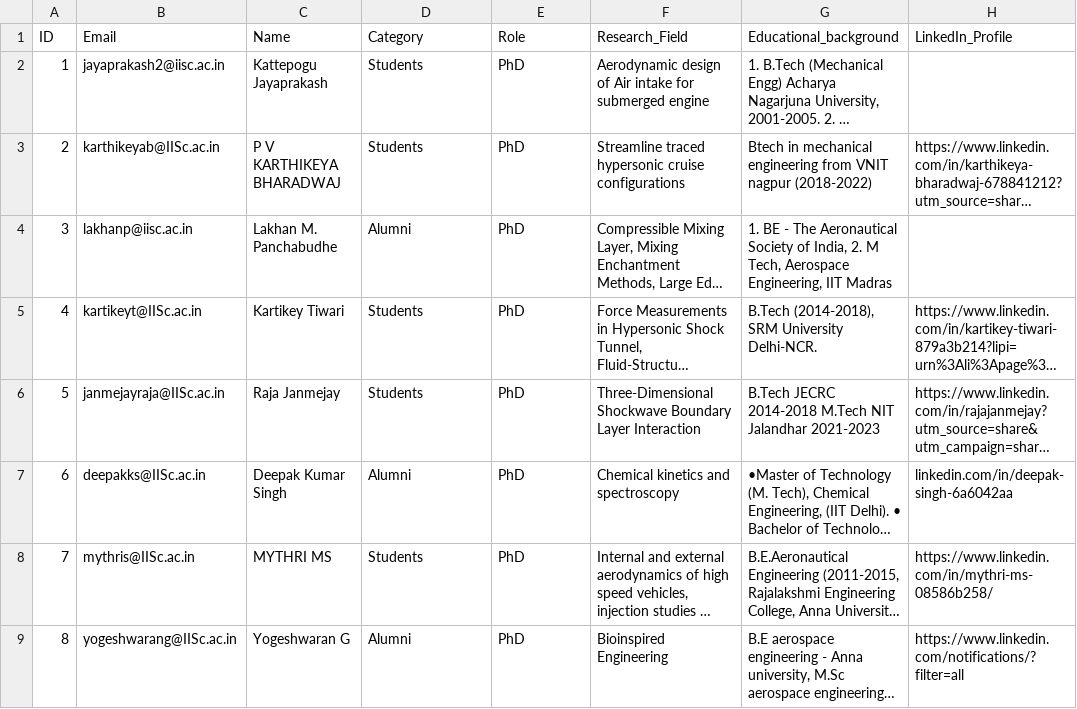
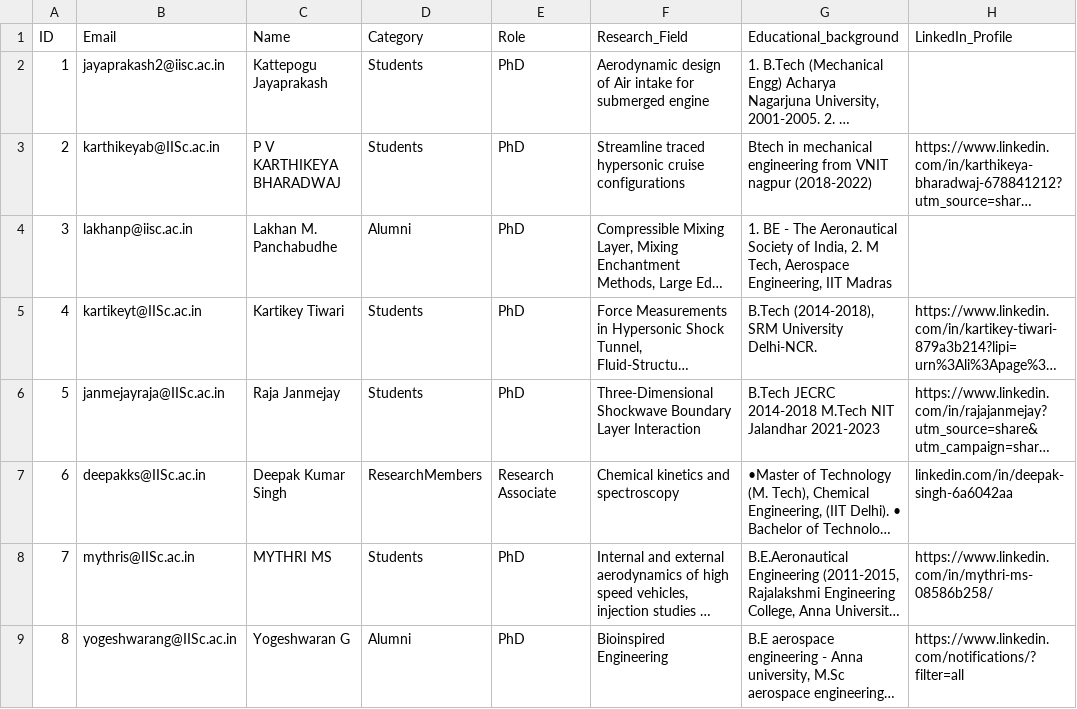
Before and after one commit to rajajanmejay/lhsr, a CSV file: LHSR_Website_Consolidated.csv, drawn as a sheet; only a part is shown; long unchanged cells end in …; the diff names each change by its address in the sheet, - before the commit and + after, or states it on an @@ line.

Commit message:
Update LHSR_Website_Consolidated.csv

```diff
--- a/LHSR_Website_Consolidated.csv
+++ b/LHSR_Website_Consolidated.csv
-D7 (Category): Alumni
+D7 (Category): ResearchMembers
-E7 (Role): PhD
+E7 (Role): Research Associate
```
